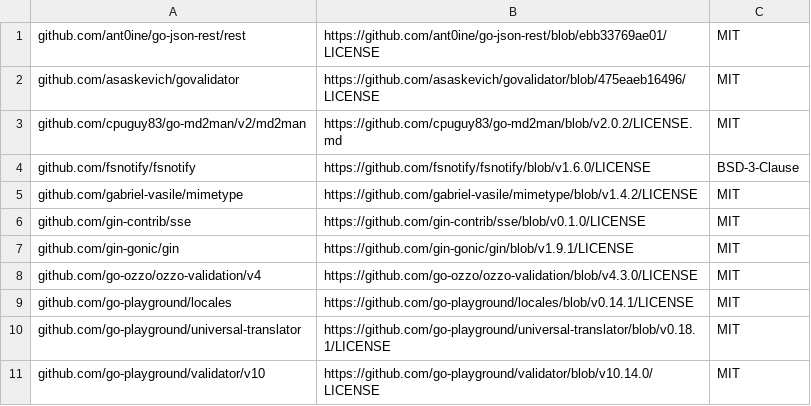
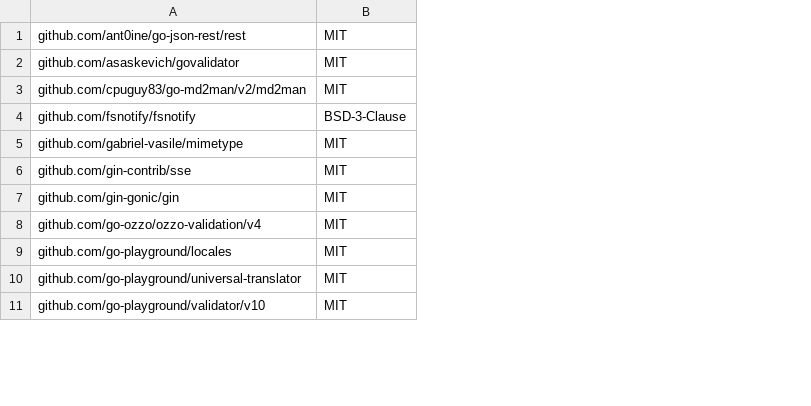
Before and after one commit to mendersoftware/useradm, a CSV file: licenses.csv, drawn as a sheet; only a part is shown; the diff names each change by its address in the sheet, - before the commit and + after, or states it on an @@ line.

Commit message:
fix: aligned licenses file format to ease maintainability
Ticket: None
Changelog: None
Signed-off-by: Manuel Zedel <manuel.zedel@northern.tech>

```diff
--- a/licenses.csv
+++ b/licenses.csv
-column B, rows 1-11: https://github.com/ant0ine/go-json-rest/blob/ebb33769ae01/LICENSE | https://github.com/asaskevich/govalidator/blob/475eaeb16496/LICENSE | https://github.com/cpuguy83/go-md2man/blob/v2.0.2/LICENSE.md | https://github.com/fsnotify/fsnotify/blob/v1.6.0/LICENSE | https://github.com/gabriel-vasile/mimetype/blob/v1.4.2/LICENSE | https://github.com/gin-contrib/sse/blob/v0.1.0/LICENSE | https://github.com/gin-gonic/gin/blob/v1.9.1/LICENSE | https://github.com/go-ozzo/ozzo-validation/blob/v4.3.0/LICENSE | https://github.com/go-playground/locales/blob/v0.14.1/LICENSE | https://github.com/go-playground/universal-translator/blob/v0.18.1/LICENSE | https://github.com/go-playground/validator/blob/v10.14.0/LICENSE
```
